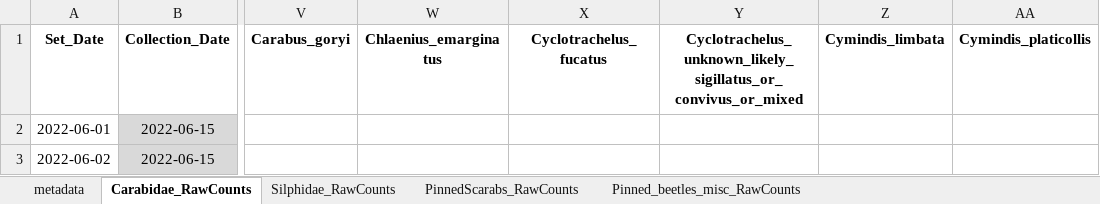
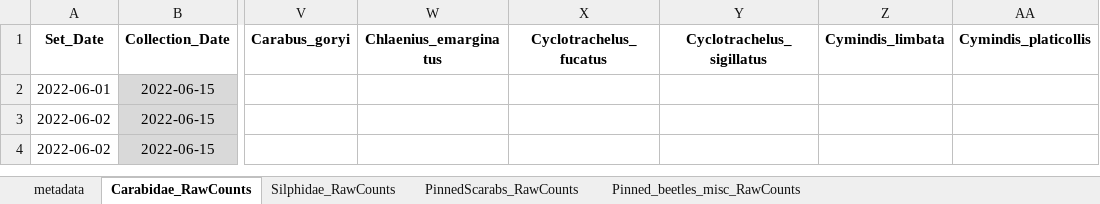
Before and after one commit to KPerryLab/PNR_Beetles, an Excel workbook: PNR_Raw_Data/PNR2022_Aaron_pinned_InvertebrateCommunity.xlsx, sheet Carabidae_RawCounts, drawn as a sheet; only a part is shown, gaps mark what is left out; the shorter side is filled out with more unchanged rows; values as stored, in another font and other column widths than the file's, no borders; the diff names each change by its address in the sheet, - before the commit and + after, or states it on an @@ line.

Commit message:
Work on carabid traits, etc

```diff
--- a/PNR_Raw_Data/PNR2022_Aaron_pinned_InvertebrateCommunity.xlsx (sheet Carabidae_RawCounts)
+++ b/PNR_Raw_Data/PNR2022_Aaron_pinned_InvertebrateCommunity.xlsx (sheet Carabidae_RawCounts)
-Y1: Cyclotrachelus_unknown_likely_sigillatus_or_convivus_or_mixed
+Y1: Cyclotrachelus_sigillatus
```
Also changed, not shown: PNR_Raw_Data/PNR_PitfallTrapLocations_2015.xlsx, PNR_Raw_Data/PNR_SpeciesTraits_2022.xlsx, 25 other files.
